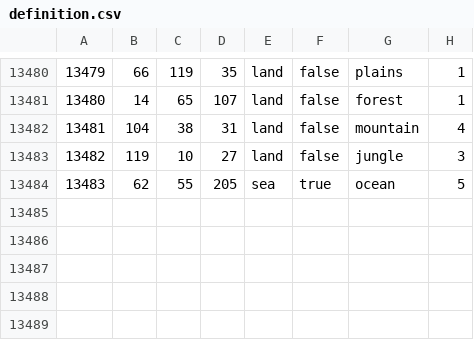
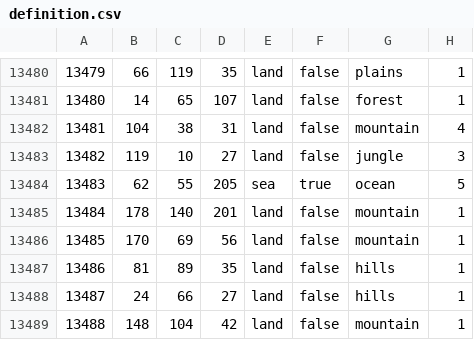
Before and after one commit to Rise-of-Nations-Team/Rise-of-Nations-Redux, a CSV file: map/definition.csv, drawn as a sheet; only a part is shown, gaps mark what is left out; the diff names each change by its address in the sheet, - before the commit and + after, or states it on an @@ line.

```diff
--- a/map/definition.csv
+++ b/map/definition.csv
+row 13485: 13484 | 178 | 140 | 201 | land | false | mountain | 1
+row 13486: 13485 | 170 | 69 | 56 | land | false | mountain | 1
+row 13487: 13486 | 81 | 89 | 35 | land | false | hills | 1
+row 13488: 13487 | 24 | 66 | 27 | land | false | hills | 1
+row 13489: 13488 | 148 | 104 | 42 | land | false | mountain | 1
```
Also changed, not shown: 19 other files.
